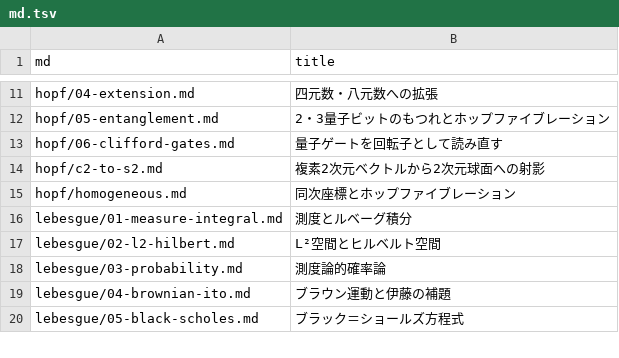
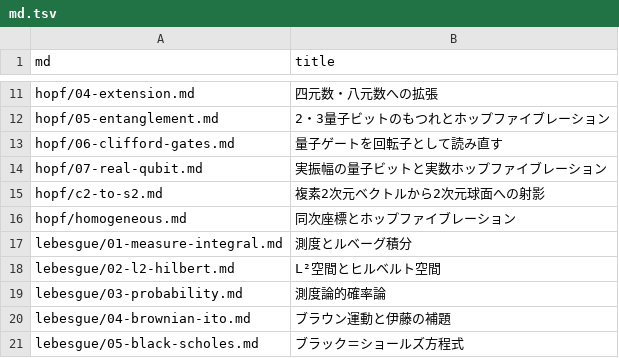
Before and after one commit to 7shi/hypercomplex, a TSV file: md.tsv, drawn as a sheet; only a part is shown, gaps mark what is left out.

```diff
--- a/md.tsv
+++ b/md.tsv
@@ -13,2 +13,3 @@ hopf/05-entanglement.md	2・3量子ビットのもつれとホップファイブ
 hopf/06-clifford-gates.md	量子ゲートを回転子として読み直す
+hopf/07-real-qubit.md	実振幅の量子ビットと実数ホップファイブレーション
 hopf/c2-to-s2.md	複素2次元ベクトルから2次元球面への射影
```
Also changed, not shown: articles.tsv, slugs.tsv, 9 other files.
